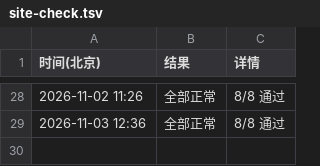
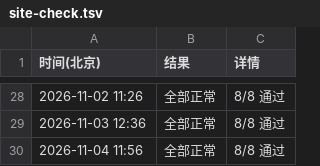
Before and after one commit to RAOE/vocab-selftest, a TSV file: status/site-check.tsv, drawn as a sheet; only a part is shown, gaps mark what is left out; the diff names each change by its address in the sheet, - before the commit and + after, or states it on an @@ line.

```diff
--- a/status/site-check.tsv
+++ b/status/site-check.tsv
+row 30: 2026-11-04 11:56 | 全部正常 | 8/8 通过
```
